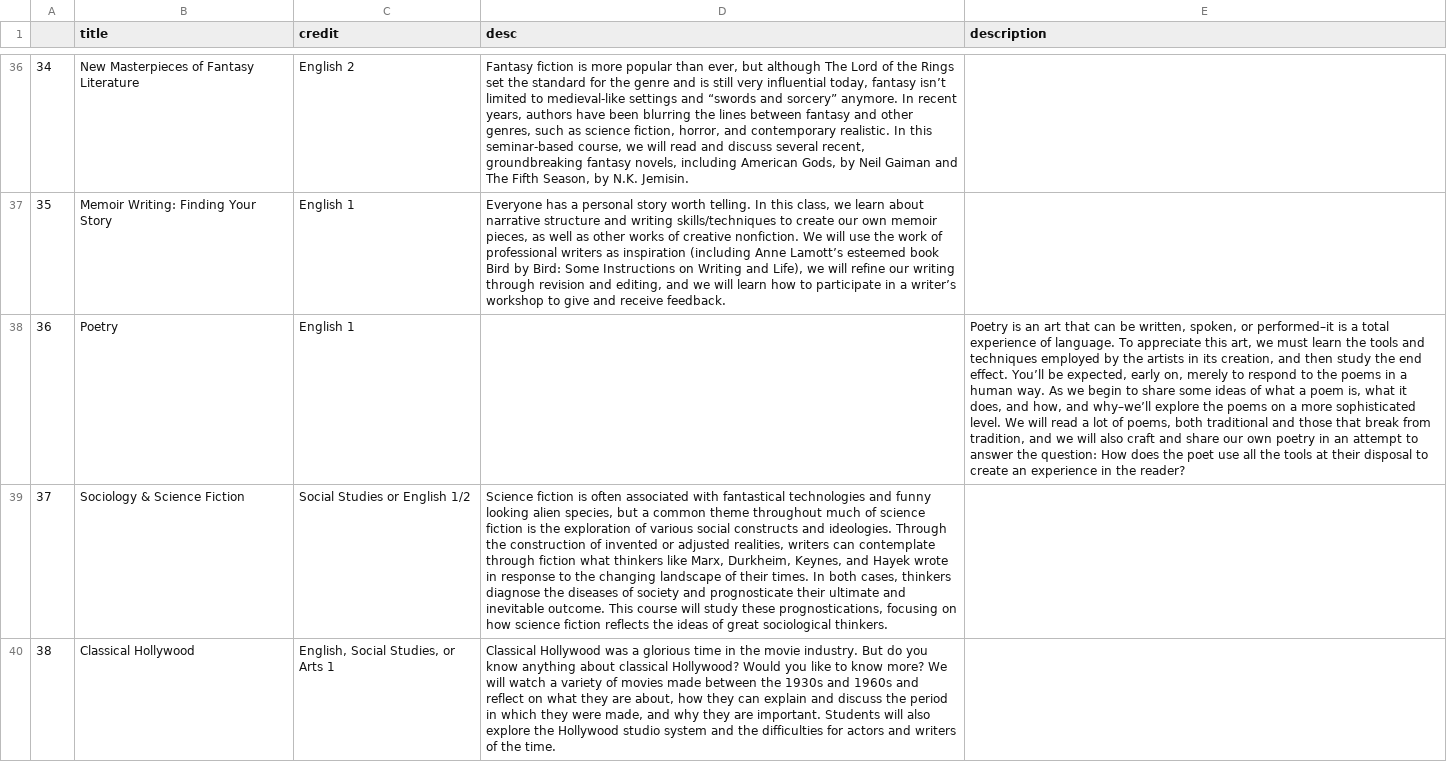
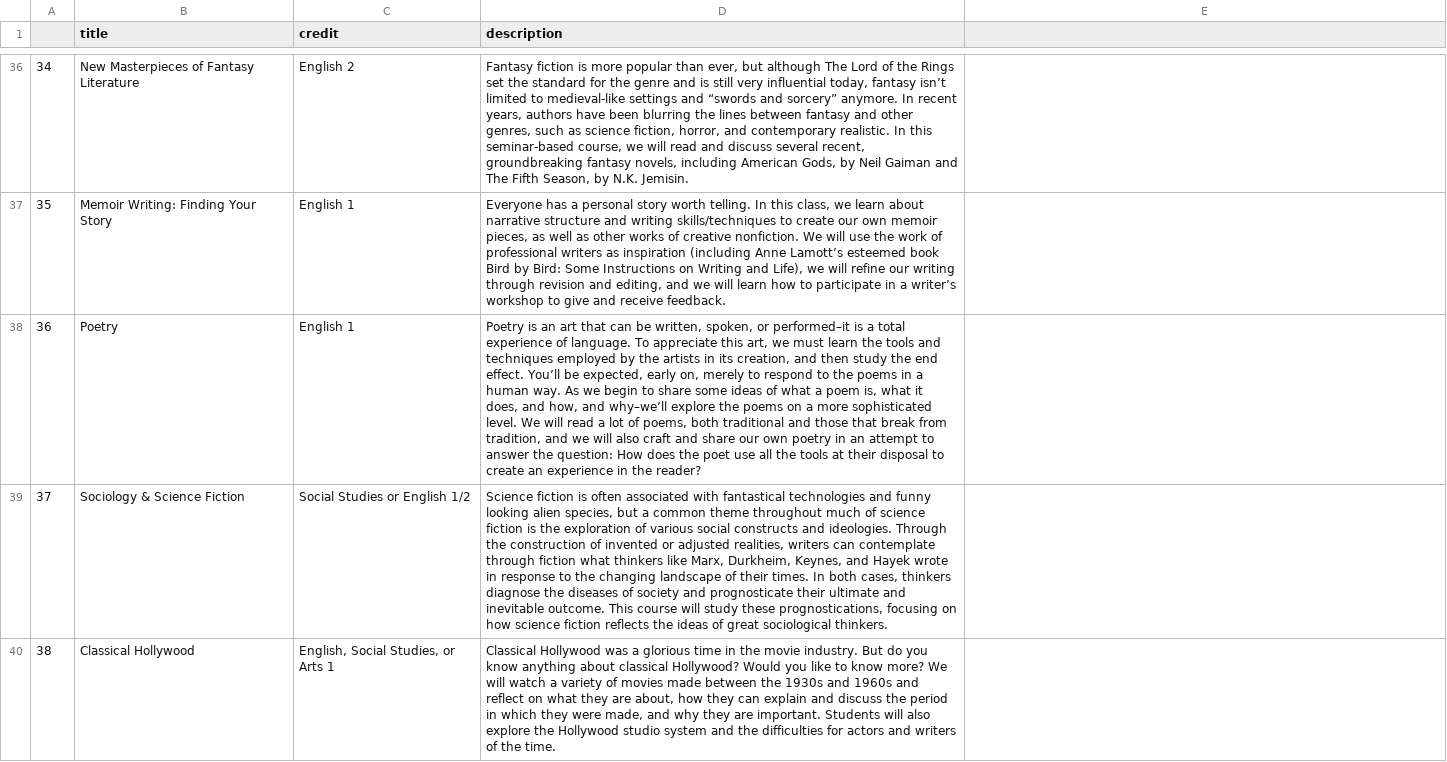
Before and after one commit to OscarEpsilon/ml_project_1, a CSV file: courses.csv, drawn as a sheet; only a part is shown, gaps mark what is left out; the diff names each change by its address in the sheet, - before the commit and + after, or states it on an @@ line.

```diff
--- a/courses.csv
+++ b/courses.csv
-D1: desc
+D1: description
-E1: description
+E1: (empty)
-D38 (description): (empty)
+D38 (description): Poetry is an art that can be written, spoken, or performed–it is a total experience of language. To appreciate this art, we must learn the tools and techniques employed by the artists in its creation, and then study the end effect. You’ll be expected, early on, merely to respond to the poems in a human way. As we begin to share some ideas of what a poem is, what it does, and how, and why–we’ll explore the poems on a more sophisticated level. We will read a lot of poems, both traditional and those that break from tradition, and we will also craft and share our own poetry in an attempt to answer the question: How does the poet use all the tools at their disposal to create an experience in the reader?
-E38: Poetry is an art that can be written, spoken, or performed–it is a total experience of language. To appreciate this art, we must learn the tools and techniques employed by the artists in its creation, and then study the end effect. You’ll be expected, early on, merely to respond to the poems in a human way. As we begin to share some ideas of what a poem is, what it does, and how, and why–we’ll explore the poems on a more sophisticated level. We will read a lot of poems, both traditional and those that break from tradition, and we will also craft and share our own poetry in an attempt to answer the question: How does the poet use all the tools at their disposal to create an experience in the reader?
+E38: (empty)
```
Also changed, not shown: 1 other file.
